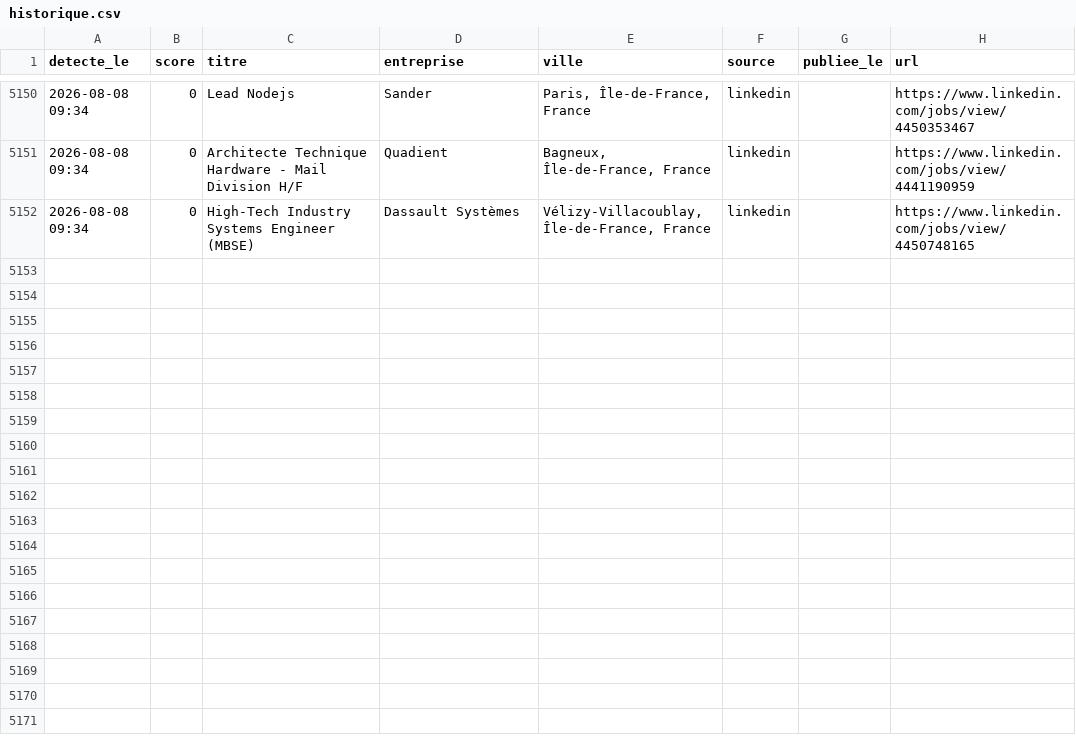
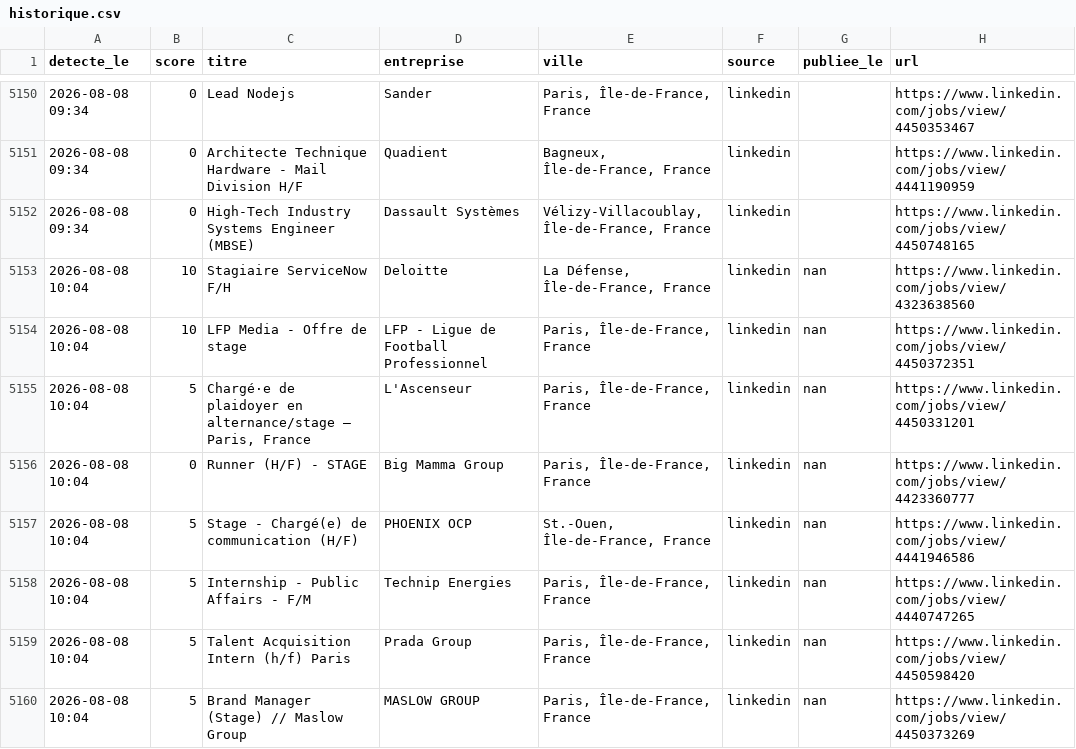
Before and after one commit to RaoufKessouar/job-radar, a CSV file: historique.csv, drawn as a sheet; only a part is shown, gaps mark what is left out; the diff names each change by its address in the sheet, - before the commit and + after, or states it on an @@ line.

```diff
--- a/historique.csv
+++ b/historique.csv
+row 5153: 2026-08-08 10:04 | 10 | Stagiaire ServiceNow F/H | Deloitte | La Défense, Île-de-France, France | linkedin | nan | https://www.linkedin.com/jobs/view/4323638560
+row 5154: 2026-08-08 10:04 | 10 | LFP Media - Offre de stage | LFP - Ligue de Football Professionnel | Paris, Île-de-France, France | linkedin | nan | https://www.linkedin.com/jobs/view/4450372351
+row 5155: 2026-08-08 10:04 | 5 | Chargé·e de plaidoyer en alternance/stage – Paris, France | L'Ascenseur | Paris, Île-de-France, France | linkedin | nan | https://www.linkedin.com/jobs/view/4450331201
+row 5156: 2026-08-08 10:04 | 0 | Runner (H/F) - STAGE | Big Mamma Group | Paris, Île-de-France, France | linkedin | nan | https://www.linkedin.com/jobs/view/4423360777
+row 5157: 2026-08-08 10:04 | 5 | Stage - Chargé(e) de communication (H/F) | PHOENIX OCP | St.-Ouen, Île-de-France, France | linkedin | nan | https://www.linkedin.com/jobs/view/4441946586
+row 5158: 2026-08-08 10:04 | 5 | Internship - Public Affairs - F/M | Technip Energies | Paris, Île-de-France, France | linkedin | nan | https://www.linkedin.com/jobs/view/4440747265
+row 5159: 2026-08-08 10:04 | 5 | Talent Acquisition Intern (h/f) Paris | Prada Group | Paris, Île-de-France, France | linkedin | nan | https://www.linkedin.com/jobs/view/4450598420
+row 5160: 2026-08-08 10:04 | 5 | Brand Manager (Stage) // Maslow Group | MASLOW GROUP | Paris, Île-de-France, France | linkedin | nan | https://www.linkedin.com/jobs/view/4450373269
```
Also changed, not shown: 1 other file.
